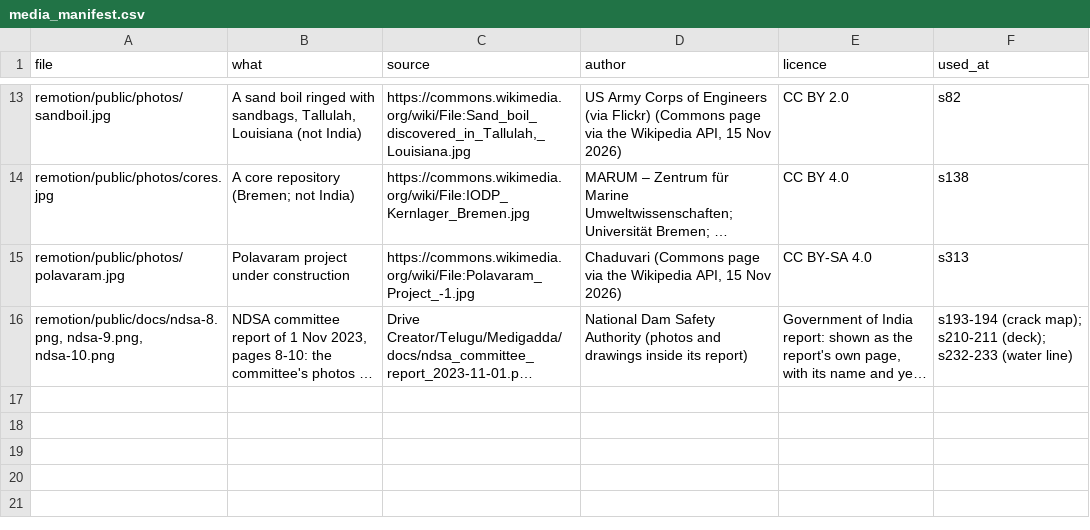
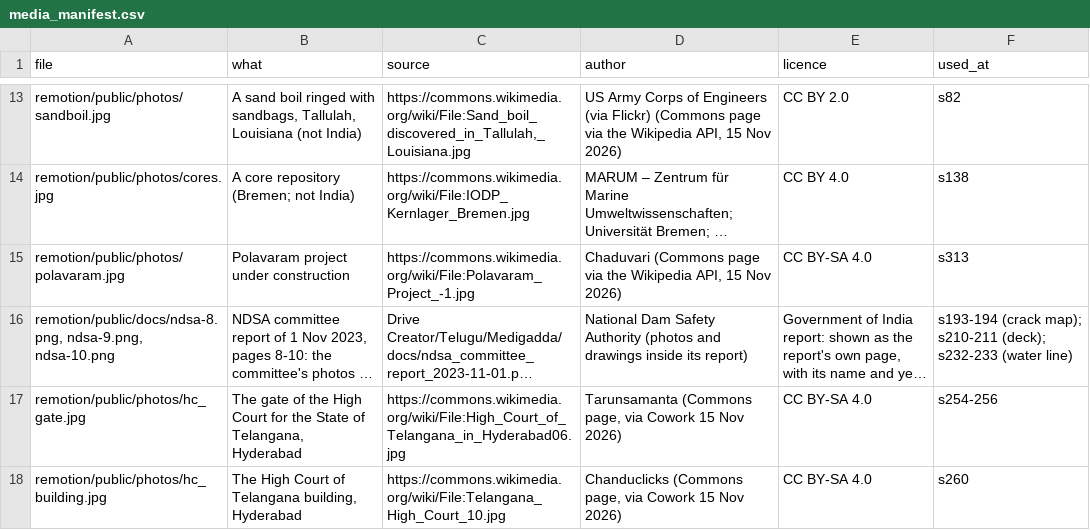
Before and after one commit to mkmk749278/Telugu, a CSV file: projects/medigadda/media_manifest.csv, drawn as a sheet; only a part is shown, gaps mark what is left out; long unchanged cells end in …; the diff names each change by its address in the sheet, - before the commit and + after, or states it on an @@ line.

```diff
--- a/projects/medigadda/media_manifest.csv
+++ b/projects/medigadda/media_manifest.csv
+row 17: remotion/public/photos/hc_gate.jpg | The gate of the High Court for the State of Telangana, Hyderabad | https://commons.wikimedia.org/wiki/File:High_Court_of_Telangana_in_Hyderabad06.jpg | Tarunsamanta (Commons page, via Cowork 15 Nov 2026) | CC BY-SA 4.0 | s254-256
+row 18: remotion/public/photos/hc_building.jpg | The High Court of Telangana building, Hyderabad | https://commons.wikimedia.org/wiki/File:Telangana_High_Court_10.jpg | Chanduclicks (Commons page, via Cowork 15 Nov 2026) | CC BY-SA 4.0 | s260
```
Also changed, not shown: 6 other files.
